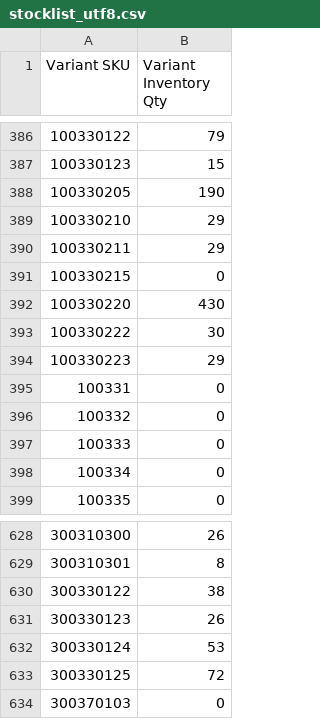
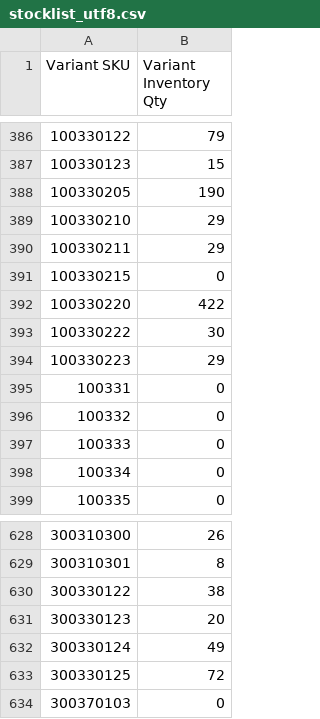
Before and after one commit to stevenlangeshops/inventory_feed_danform, a CSV file: stocklist_utf8.csv, drawn as a sheet; only a part is shown, gaps mark what is left out.

```diff
--- a/stocklist_utf8.csv
+++ b/stocklist_utf8.csv
@@ -391,3 +391,3 @@ Variant SKU,Variant Inventory Qty
 100330215,0
-100330220,430
+100330220,422
 100330222,30
@@ -630,4 +630,4 @@ Variant SKU,Variant Inventory Qty
 300330122,38
-300330123,26
-300330124,53
+300330123,20
+300330124,49
 300330125,72
```
